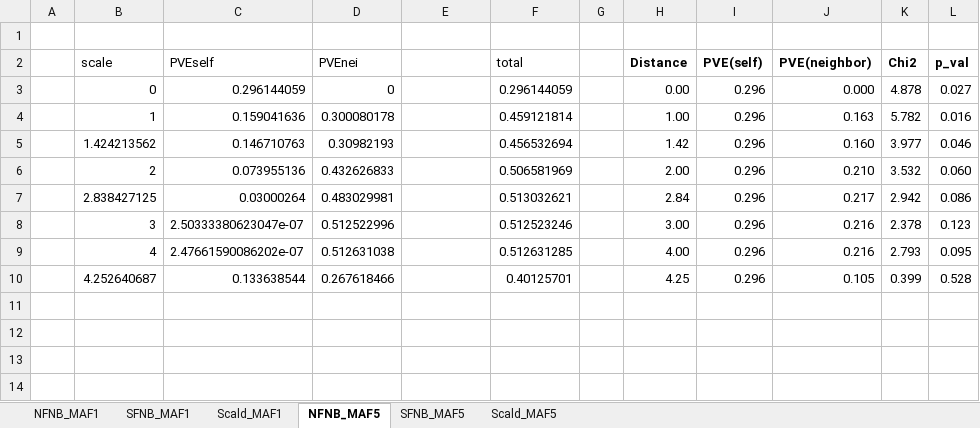
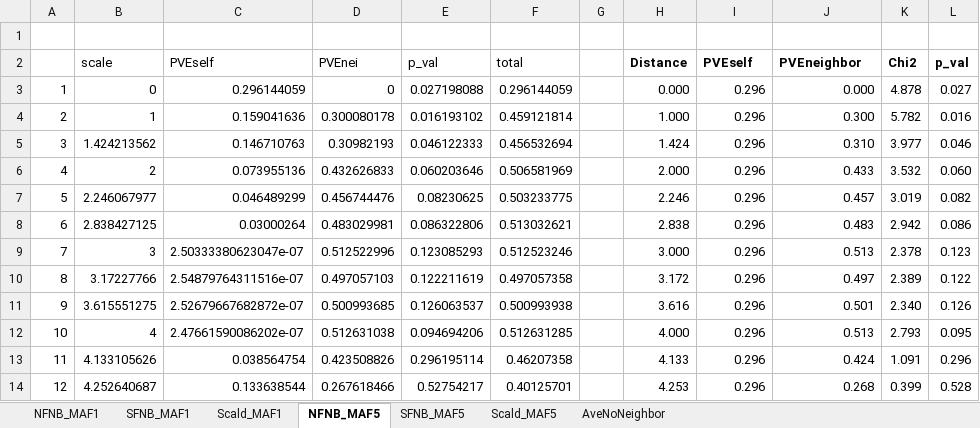
Before and after one commit to yassato/caige_barley, an Excel workbook: output/BarleyPVEsummary.xlsx, sheet NFNB_MAF5, drawn as a sheet; values as stored, in another font and other column widths than the file's, no borders; addresses are those after the commit; the diff names each change by its address in the sheet, - before the commit and + after, or states it on an @@ line.

```diff
--- a/output/BarleyPVEsummary.xlsx (sheet NFNB_MAF5)
+++ b/output/BarleyPVEsummary.xlsx (sheet NFNB_MAF5)
+sheet tab: AveNoNeighbor
-E2: (empty)
+E2: p_val
-I2: PVE(self)
+I2: PVEself
-J2: PVE(neighbor)
+J2: PVEneighbor
-A3: (empty)
+A3: 1
-E3 (p_val): (empty)
+E3 (p_val): 0.027198088
-H3 (Distance): 0.00
+H3 (Distance): 0.000
-A4: (empty)
+A4: 2
-E4 (p_val): (empty)
+E4 (p_val): 0.016193102
-H4 (Distance): 1.00
+H4 (Distance): 1.000
-J4 (PVEneighbor): 0.163
+J4 (PVEneighbor): 0.300
-A5: (empty)
+A5: 3
-E5 (p_val): (empty)
+E5 (p_val): 0.046122333
-H5 (Distance): 1.42
+H5 (Distance): 1.424
-J5 (PVEneighbor): 0.160
+J5 (PVEneighbor): 0.310
-A6: (empty)
+A6: 4
-E6 (p_val): (empty)
+E6 (p_val): 0.060203646
-H6 (Distance): 2.00
+H6 (Distance): 2.000
-J6 (PVEneighbor): 0.210
+J6 (PVEneighbor): 0.433
+row 7: 5 | 2.246067977 | 0.046489299 | 0.456744476 | 0.08230625 | 0.503233775 |  | 2.246 | 0.296 | 0.457 | 3.019 | 0.082
-A8: (empty)
+A8: 6
-E8 (p_val): (empty)
+E8 (p_val): 0.086322806
-H8 (Distance): 2.84
+H8 (Distance): 2.838
-J8 (PVEneighbor): 0.217
+J8 (PVEneighbor): 0.483
-A9: (empty)
+A9: 7
-E9 (p_val): (empty)
+E9 (p_val): 0.123085293
-H9 (Distance): 3.00
+H9 (Distance): 3.000
-J9 (PVEneighbor): 0.216
+J9 (PVEneighbor): 0.513
+row 10: 8 | 3.17227766 | 2.54879764311516e-07 | 0.497057103 | 0.122211619 | 0.497057358 |  | 3.172 | 0.296 | 0.497 | 2.389 | 0.122
+row 11: 9 | 3.615551275 | 2.52679667682872e-07 | 0.500993685 | 0.126063537 | 0.500993938 |  | 3.616 | 0.296 | 0.501 | 2.340 | 0.126
-A12: (empty)
+A12: 10
-E12 (p_val): (empty)
+E12 (p_val): 0.094694206
-H12 (Distance): 4.00
+H12 (Distance): 4.000
-J12 (PVEneighbor): 0.216
+J12 (PVEneighbor): 0.513
+row 13: 11 | 4.133105626 | 0.038564754 | 0.423508826 | 0.296195114 | 0.46207358 |  | 4.133 | 0.296 | 0.424 | 1.091 | 0.296
-A14: (empty)
+A14: 12
-E14 (p_val): (empty)
+E14 (p_val): 0.52754217
-H14 (Distance): 4.25
+H14 (Distance): 4.253
-J14 (PVEneighbor): 0.105
+J14 (PVEneighbor): 0.268
```
Also changed, not shown: sheet Scald_MAF5, sheet Scald_MAF1, sheet SFNB_MAF5, sheet NFNB_MAF1, sheet SFNB_MAF1, formulas that keep their value, 12 other files.
